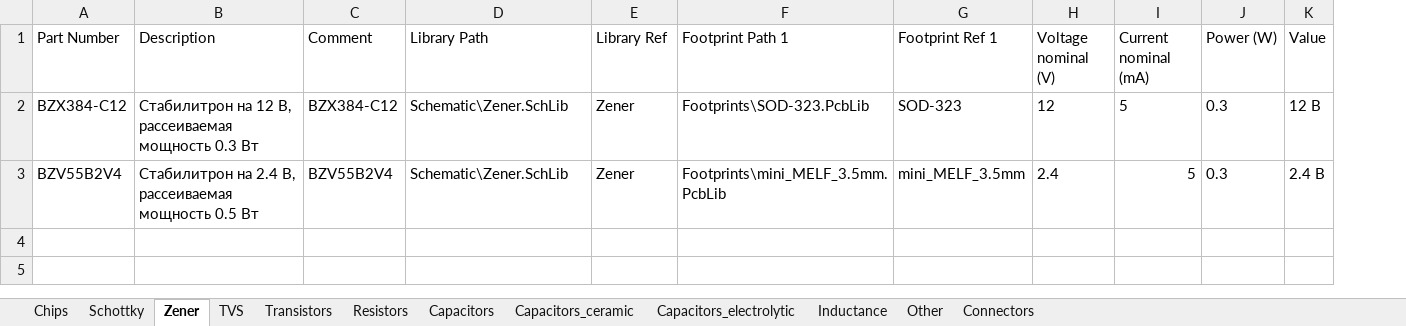
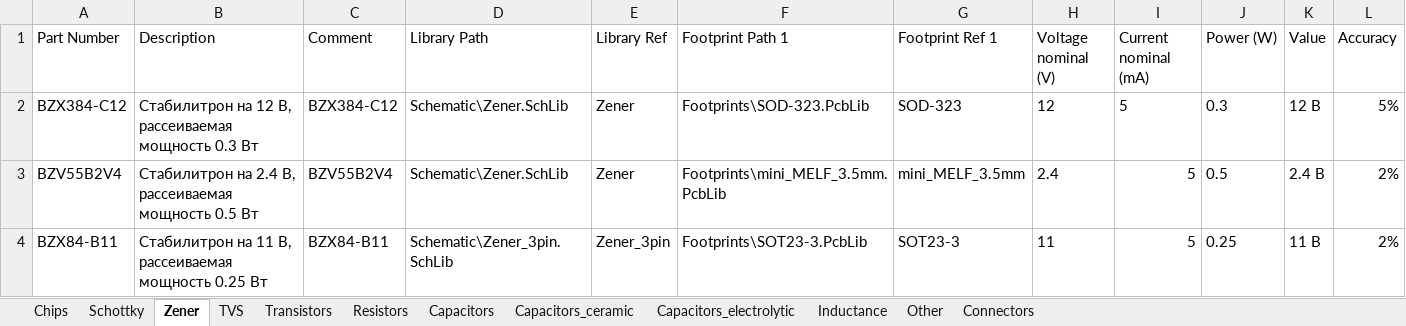
Before and after one commit to hydronautics-team/Hydrolib, an Excel workbook: Database/Hydrolib_bd.xlsm, sheet Zener, drawn as a sheet; values as stored, in another font and other column widths than the file's, no borders; table styles not drawn; the diff names each change by its address in the sheet, - before the commit and + after, or states it on an @@ line.

```diff
--- a/Database/Hydrolib_bd.xlsm (sheet Zener)
+++ b/Database/Hydrolib_bd.xlsm (sheet Zener)
+column L (Accuracy), rows 2-3: 5% | 2%
-J3 (Power (W)): 0.3
+J3 (Power (W)): 0.5
+row 4: BZX84-B11 | Стабилитрон на 11 В, рассеиваемая мощность 0.25 Вт | BZX84-B11 | Schematic\Zener_3pin.SchLib | Zener_3pin | Footprints\SOT23-3.PcbLib | SOT23-3 | 11 | 5 | 0.25 | 11 В | 2%
```
Also changed, not shown: sheet Chips, sheet Connectors, 11 other files.
